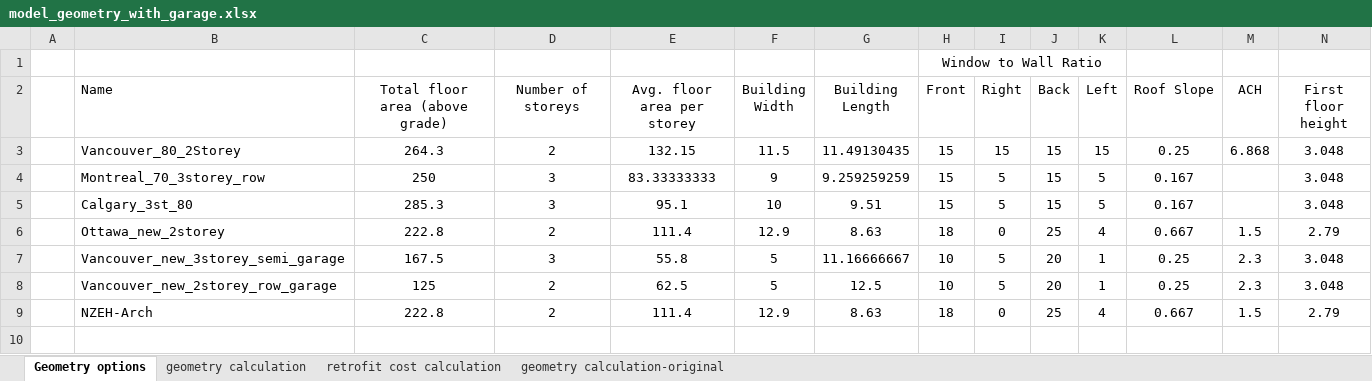
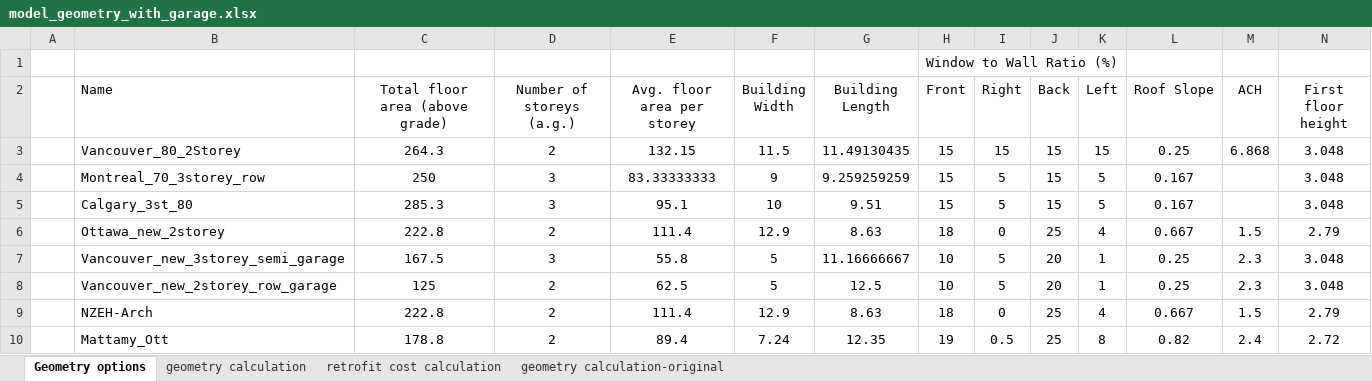
Before and after one commit to NRCan-IETS-CE-O-HBC/HousingModels, an Excel workbook: OptFramework/GenericHome-2st-garage/model_geometry_with_garage.xlsx, sheet Geometry options, drawn as a sheet; only a part is shown; values as stored, in another font and other column widths than the file's, no borders; rows hold the shown columns only; the diff names each change by its address in the sheet, - before the commit and + after, or states it on an @@ line.

Commit message:
Addition of Mattamy Ottawa archetype

```diff
--- a/OptFramework/GenericHome-2st-garage/model_geometry_with_garage.xlsx (sheet Geometry options)
+++ b/OptFramework/GenericHome-2st-garage/model_geometry_with_garage.xlsx (sheet Geometry options)
-H1 (Front): Window to Wall Ratio
+H1 (Front): Window to Wall Ratio (%)
-D2: Number of storeys
+D2: Number of storeys (a.g.)
+row 10:  | Mattamy_Ott | 178.8 | 2 | 89.4 | 7.24 | 12.35 | 19 | 0.5 | 25 | 8 | 0.82 | 2.4 | 2.72
```
Also changed, not shown: sheet geometry calculation, sheet retrofit cost calculation.
